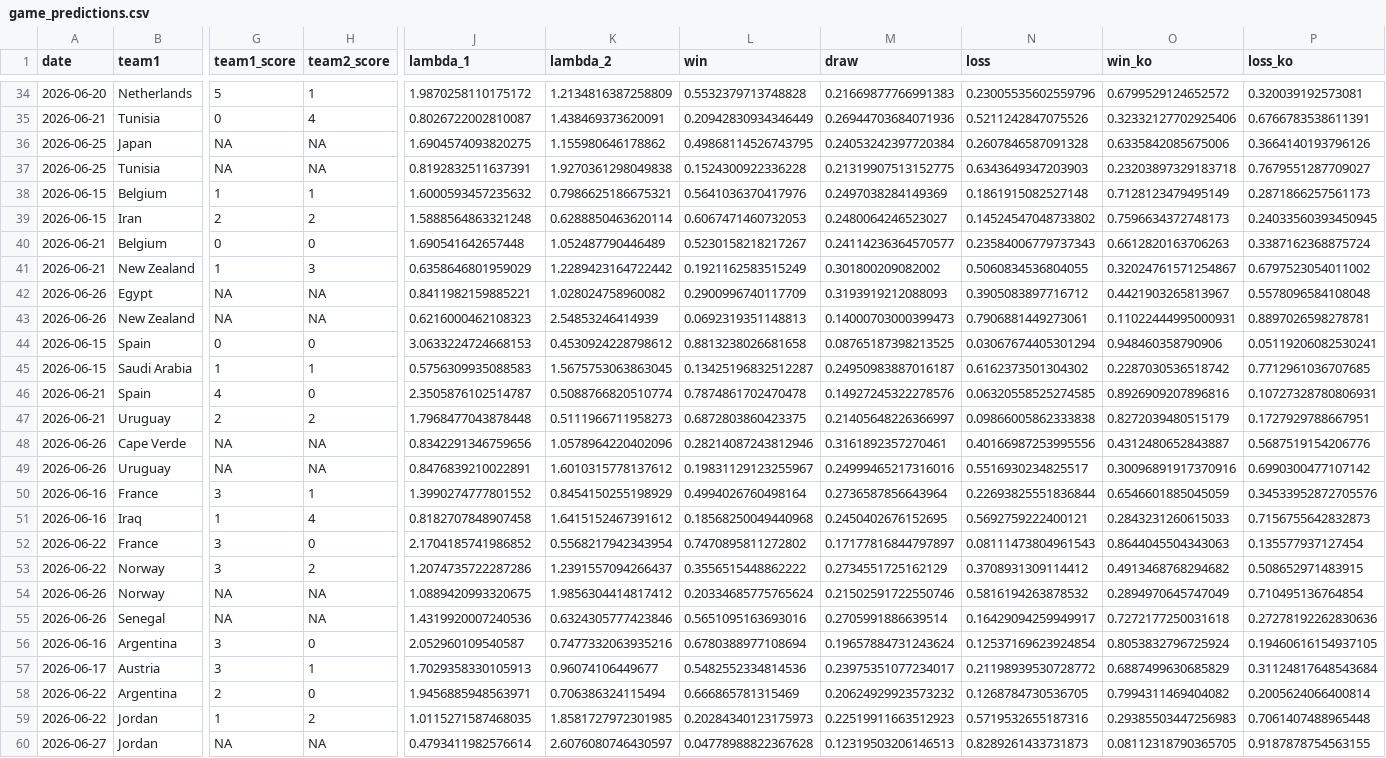
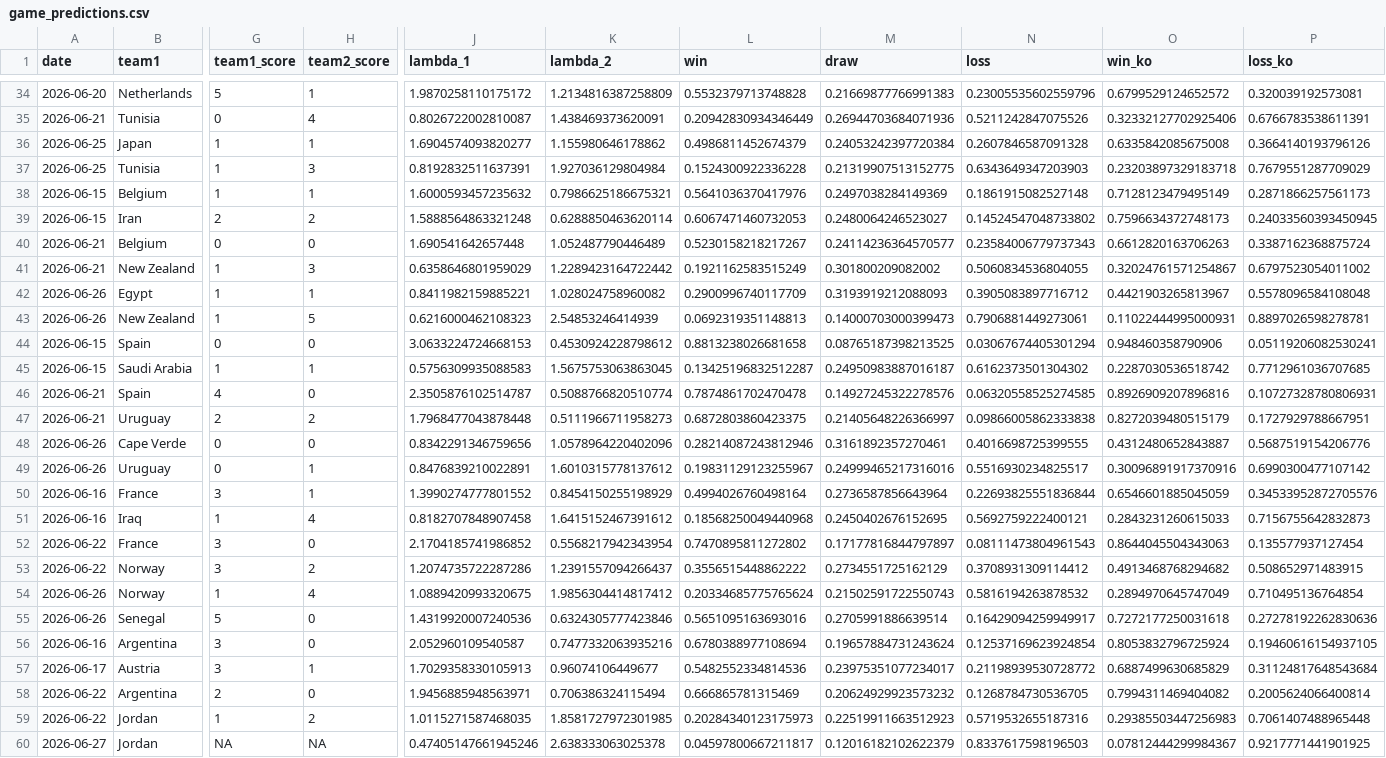
Before and after one commit to lbenz730/world_cup_2026, a CSV file: predictions/game_predictions.csv, drawn as a sheet; only a part is shown, gaps mark what is left out; the diff covers the shown part only; the diff names each change by its address in the sheet, - before the commit and + after, or states it on an @@ line.

```diff
--- a/predictions/game_predictions.csv
+++ b/predictions/game_predictions.csv
-G36:G37 (team1_score): NA
+G36:G37 (team1_score): 1
-H36 (team2_score): NA
+H36 (team2_score): 1
-J36 (lambda_1): 1.6904574093820275
+J36 (lambda_1): 1.6904574093820277
-L36 (win): 0.49868114526743795
+L36 (win): 0.4986811452674379
-O36 (win_ko): 0.6335842085675006
+O36 (win_ko): 0.6335842085675008
-H37 (team2_score): NA
+H37 (team2_score): 3
-K37 (lambda_2): 1.9270361298049838
+K37 (lambda_2): 1.927036129804984
-P37 (loss_ko): 0.7679551287709027
+P37 (loss_ko): 0.7679551287709029
-G42:G43 (team1_score): NA
+G42:G43 (team1_score): 1
-H42 (team2_score): NA
+H42 (team2_score): 1
-H43 (team2_score): NA
+H43 (team2_score): 5
-G48:G49 (team1_score): NA
+G48:G49 (team1_score): 0
-H48 (team2_score): NA
+H48 (team2_score): 0
-N48 (loss): 0.40166987253995556
+N48 (loss): 0.4016698725399555
-H49 (team2_score): NA
+H49 (team2_score): 1
-G54 (team1_score): NA
+G54 (team1_score): 1
-H54 (team2_score): NA
+H54 (team2_score): 4
-M54 (draw): 0.21502591722550746
+M54 (draw): 0.21502591722550743
-G55 (team1_score): NA
+G55 (team1_score): 5
-H55 (team2_score): NA
+H55 (team2_score): 0
-J60 (lambda_1): 0.4793411982576614
+J60 (lambda_1): 0.47405147661945246
-K60 (lambda_2): 2.6076080746430597
+K60 (lambda_2): 2.638333063025378
-L60 (win): 0.04778988822367628
+L60 (win): 0.04597800667211817
-M60 (draw): 0.12319503206146513
+M60 (draw): 0.12016182102622379
-N60 (loss): 0.8289261433731873
+N60 (loss): 0.8337617598196503
-O60 (win_ko): 0.08112318790365705
+O60 (win_ko): 0.07812444299984367
-P60 (loss_ko): 0.9187878754563155
+P60 (loss_ko): 0.9217771441901925
```
Also changed, not shown: 68 edited cells elsewhere in this file, data/schedule.csv, predictions/history.csv, 44 other files.
